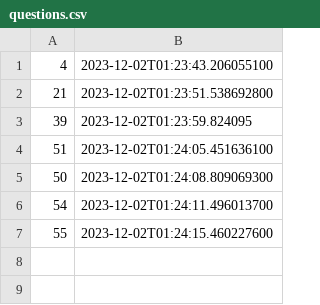
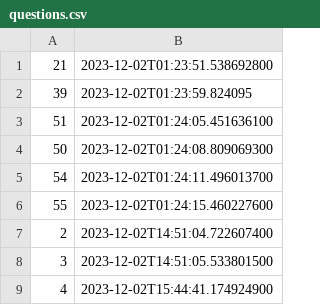
Before and after one commit to NataliiaAmons/orient_express, a CSV file: src/main/resources/users/questions.csv, drawn as a sheet.

```diff
--- a/src/main/resources/users/questions.csv
+++ b/src/main/resources/users/questions.csv
@@ -1,2 +1 @@
-4;2023-12-02T01:23:43.206055100
 21;2023-12-02T01:23:51.538692800
@@ -7 +6,4 @@
 55;2023-12-02T01:24:15.460227600
+2;2023-12-02T14:51:04.722607400
+3;2023-12-02T14:51:05.533801500
+4;2023-12-02T15:44:41.174924900
```
Also changed, not shown: 8 other files.
